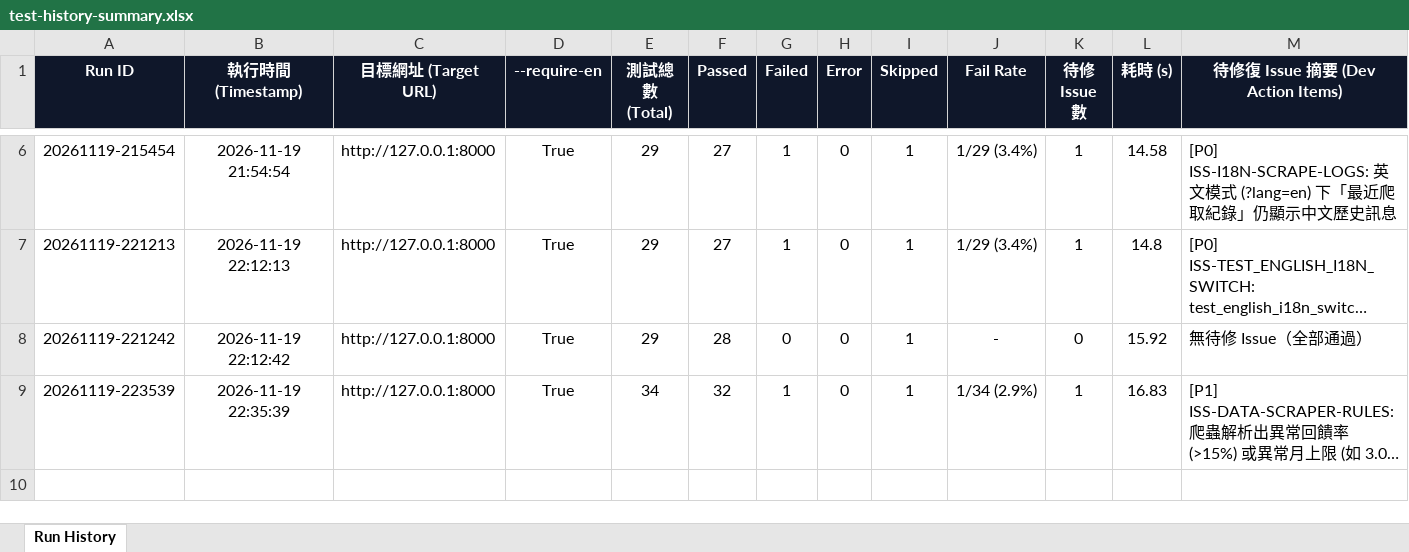
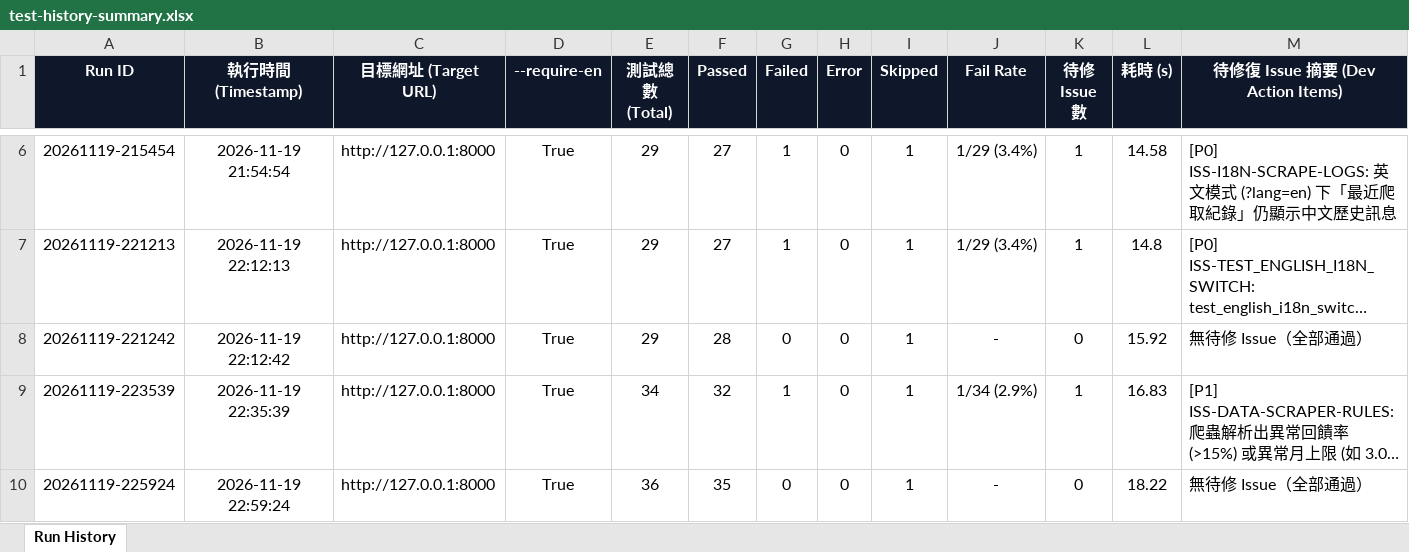
Before and after one commit to huangyj915/credit_card_test, an Excel workbook: reports/test-history-summary.xlsx, sheet Run History, drawn as a sheet; only a part is shown, gaps mark what is left out; long unchanged cells end in …; values as stored, in another font and other column widths than the file's, no borders; rows hold the shown columns only; the diff names each change by its address in the sheet, - before the commit and + after, or states it on an @@ line.

```diff
--- a/reports/test-history-summary.xlsx (sheet Run History)
+++ b/reports/test-history-summary.xlsx (sheet Run History)
+row 10: 20261119-225924 | 2026-11-19 22:59:24 | http://127.0.0.1:8000 | True | 36 | 35 | 0 | 0 | 1 | - | 0 | 18.22 | 無待修 Issue（全部通過）
```
Also changed, not shown: reports/latest.xlsx, 8 other files.
